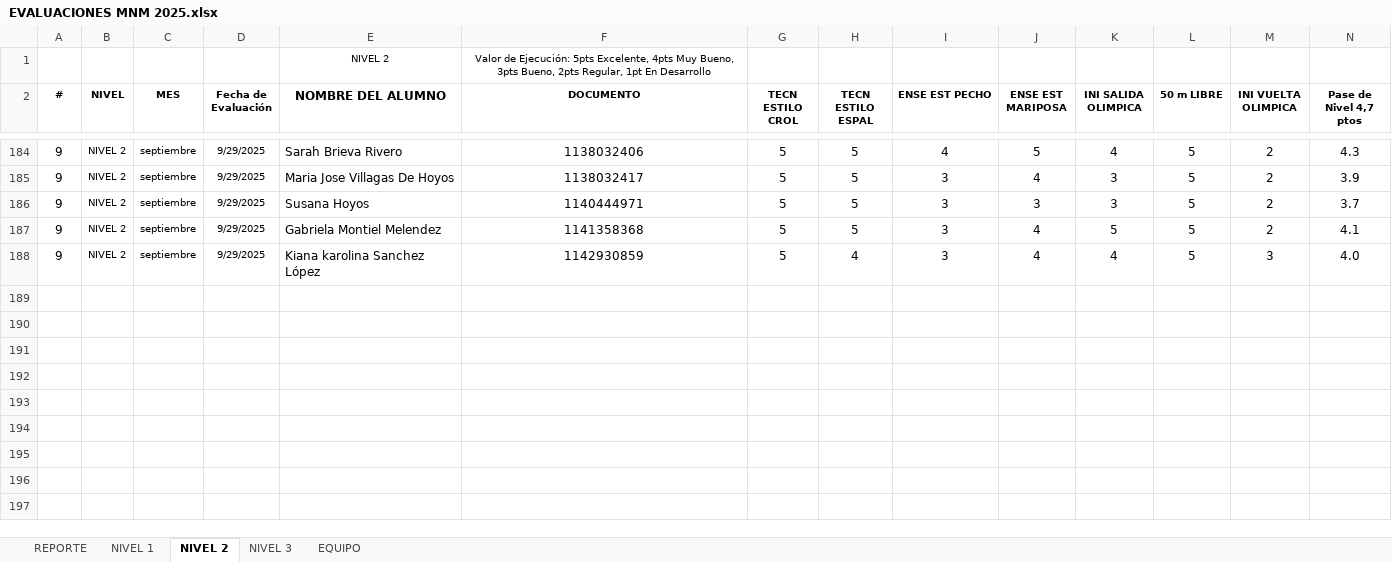
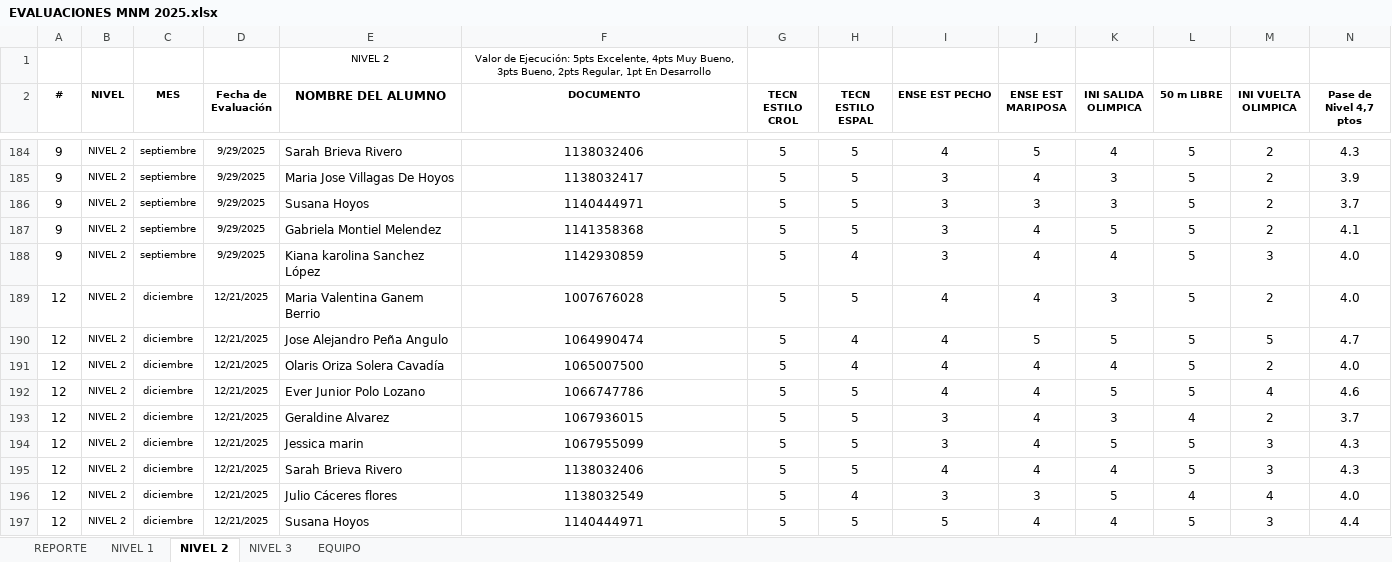
Before and after one commit to claumiseimbett1/Landing-MNM, an Excel workbook: documentos/EVALUACIONES MNM 2025.xlsx, sheet NIVEL 2, drawn as a sheet; only a part is shown, gaps mark what is left out; values as stored, in another font and other column widths than the file's, no borders; charts and pictures and table styles not drawn; rows hold the shown columns only; the diff names each change by its address in the sheet, - before the commit and + after, or states it on an @@ line.

Commit message:
adicione la landing las notas

```diff
--- a/documentos/EVALUACIONES MNM 2025.xlsx (sheet NIVEL 2)
+++ b/documentos/EVALUACIONES MNM 2025.xlsx (sheet NIVEL 2)
+row 189: 12 | NIVEL 2 | diciembre | 12/21/2025 | Maria Valentina Ganem Berrio | 1007676028 | 5 | 5 | 4 | 4 | 3 | 5 | 2 | 4.0
+row 190: 12 | NIVEL 2 | diciembre | 12/21/2025 | Jose Alejandro Peña Angulo | 1064990474 | 5 | 4 | 4 | 5 | 5 | 5 | 5 | 4.7
+row 191: 12 | NIVEL 2 | diciembre | 12/21/2025 | Olaris Oriza Solera Cavadía | 1065007500 | 5 | 4 | 4 | 4 | 4 | 5 | 2 | 4.0
+row 192: 12 | NIVEL 2 | diciembre | 12/21/2025 | Ever Junior Polo Lozano | 1066747786 | 5 | 5 | 4 | 4 | 5 | 5 | 4 | 4.6
+row 193: 12 | NIVEL 2 | diciembre | 12/21/2025 | Geraldine Alvarez | 1067936015 | 5 | 5 | 3 | 4 | 3 | 4 | 2 | 3.7
+row 194: 12 | NIVEL 2 | diciembre | 12/21/2025 | Jessica marin | 1067955099 | 5 | 5 | 3 | 4 | 5 | 5 | 3 | 4.3
+row 195: 12 | NIVEL 2 | diciembre | 12/21/2025 | Sarah Brieva Rivero | 1138032406 | 5 | 5 | 4 | 4 | 4 | 5 | 3 | 4.3
+row 196: 12 | NIVEL 2 | diciembre | 12/21/2025 | Julio Cáceres flores | 1138032549 | 5 | 4 | 3 | 3 | 5 | 4 | 4 | 4.0
+row 197: 12 | NIVEL 2 | diciembre | 12/21/2025 | Susana Hoyos | 1140444971 | 5 | 5 | 5 | 4 | 4 | 5 | 3 | 4.4
```
Also changed, not shown: sheet NIVEL 1, sheet NIVEL 3, sheet REPORTE, charts or pictures.
